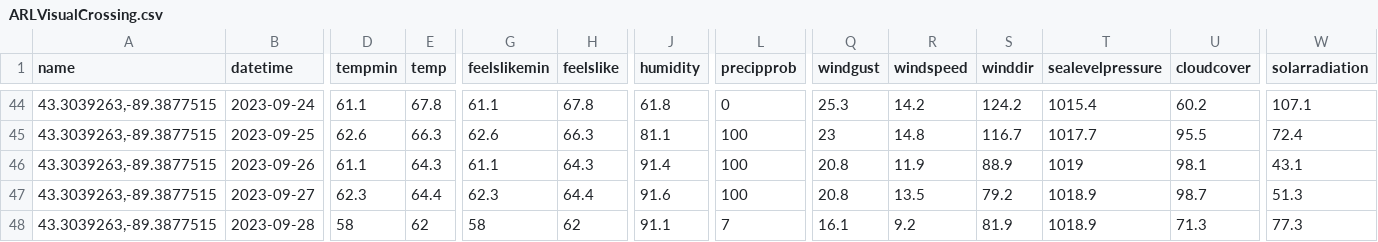
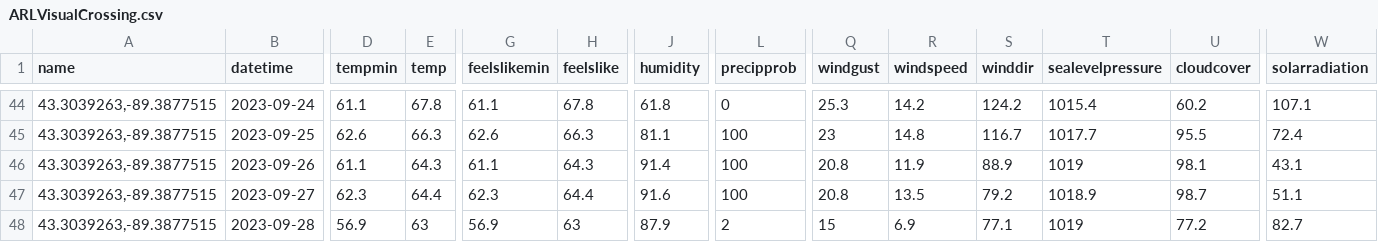
Before and after one commit to acperkins3/GDD-Plots-2023, a CSV file: ARLVisualCrossing.csv, drawn as a sheet; only a part is shown, gaps mark what is left out; the diff covers the shown part only; the diff names each change by its address in the sheet, - before the commit and + after, or states it on an @@ line.

```diff
--- a/ARLVisualCrossing.csv
+++ b/ARLVisualCrossing.csv
-W47 (solarradiation): 51.3
+W47 (solarradiation): 51.1
-D48 (tempmin): 58
+D48 (tempmin): 56.9
-E48 (temp): 62
+E48 (temp): 63
-G48 (feelslikemin): 58
+G48 (feelslikemin): 56.9
-H48 (feelslike): 62
+H48 (feelslike): 63
-J48 (humidity): 91.1
+J48 (humidity): 87.9
-L48 (precipprob): 7
+L48 (precipprob): 2
-Q48 (windgust): 16.1
+Q48 (windgust): 15
-R48 (windspeed): 9.2
+R48 (windspeed): 6.9
-S48 (winddir): 81.9
+S48 (winddir): 77.1
-T48 (sealevelpressure): 1018.9
+T48 (sealevelpressure): 1019
-U48 (cloudcover): 71.3
+U48 (cloudcover): 77.2
-W48 (solarradiation): 77.3
+W48 (solarradiation): 82.7
```
Also changed, not shown: 3 edited cells elsewhere in this file, WMARS.csv, 1 other file.
